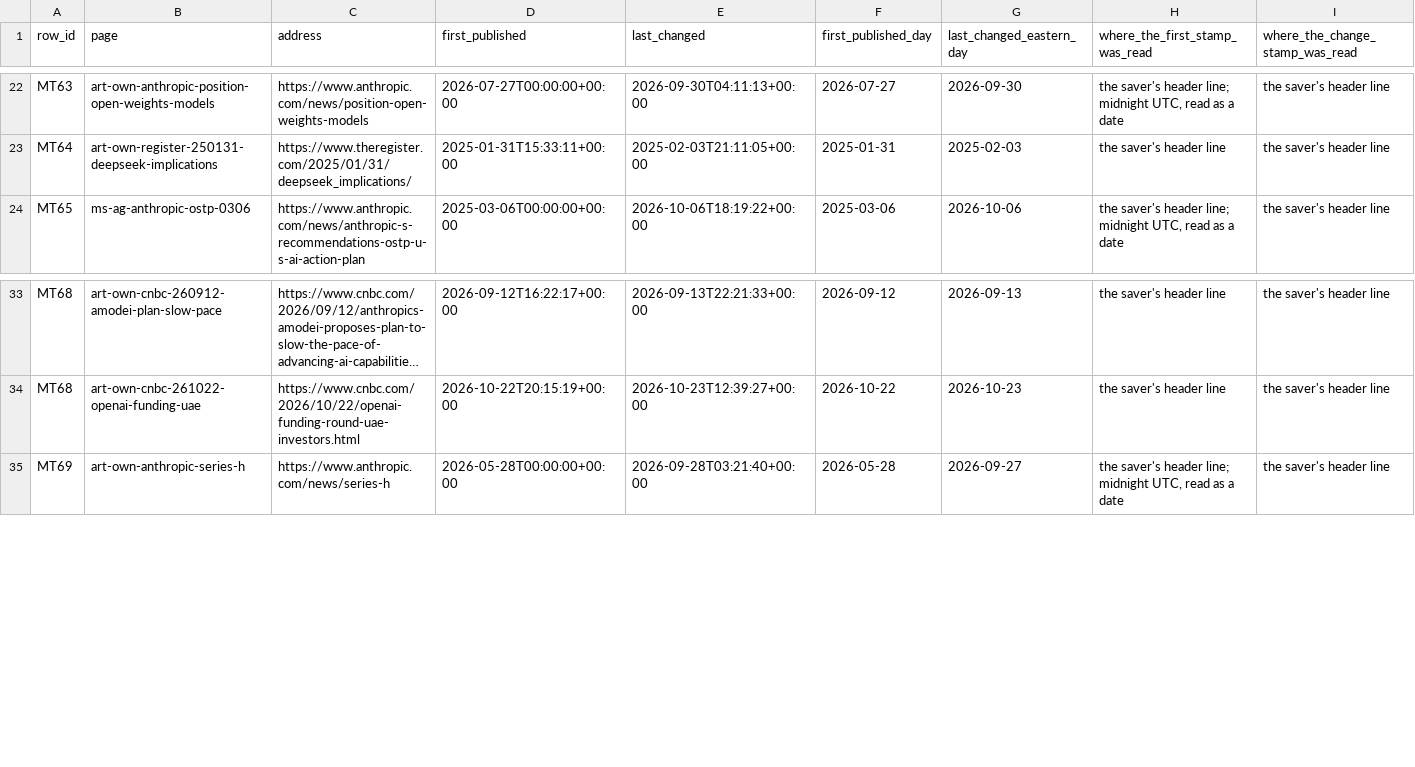
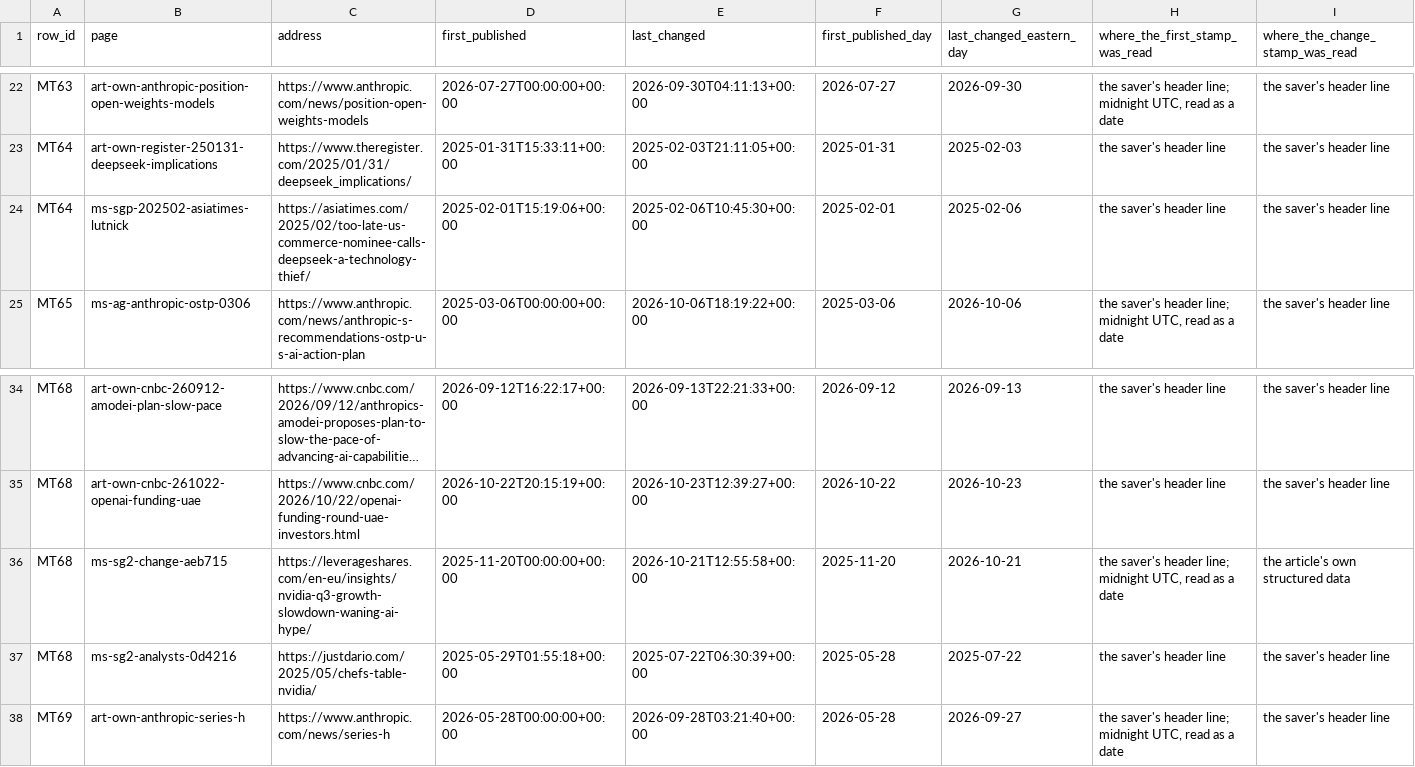
Before and after one commit to kevinnbass/huang-fifteen-days-mapped, a TSV file: research/nv8_tie_line_versions.tsv, drawn as a sheet; only a part is shown, gaps mark what is left out; long unchanged cells end in …; rows hold the shown columns only; the diff names each change by its address in the sheet, - before the commit and + after, or states it on an @@ line.

```diff
--- a/research/nv8_tie_line_versions.tsv
+++ b/research/nv8_tie_line_versions.tsv
+row 24: MT64 | ms-sgp-202502-asiatimes-lutnick | https://asiatimes.com/2025/02/too-late-us-commerce-nominee-calls-deepseek-a-technology-thief/ | 2025-02-01T15:19:06+00:00 | 2025-02-06T10:45:30+00:00 | 2025-02-01 | 2025-02-06 | the saver's header line | the saver's header line
+row 36: MT68 | ms-sg2-change-aeb715 | https://leverageshares.com/en-eu/insights/nvidia-q3-growth-slowdown-waning-ai-hype/ | 2025-11-20T00:00:00+00:00 | 2026-10-21T12:55:58+00:00 | 2025-11-20 | 2026-10-21 | the saver's header line; midnight UTC, read as a date | the article's own structured data
+row 37: MT68 | ms-sg2-analysts-0d4216 | https://justdario.com/2025/05/chefs-table-nvidia/ | 2025-05-29T01:55:18+00:00 | 2025-07-22T06:30:39+00:00 | 2025-05-28 | 2025-07-22 | the saver's header line | the saver's header line
```
Also changed, not shown: 26 other files.
